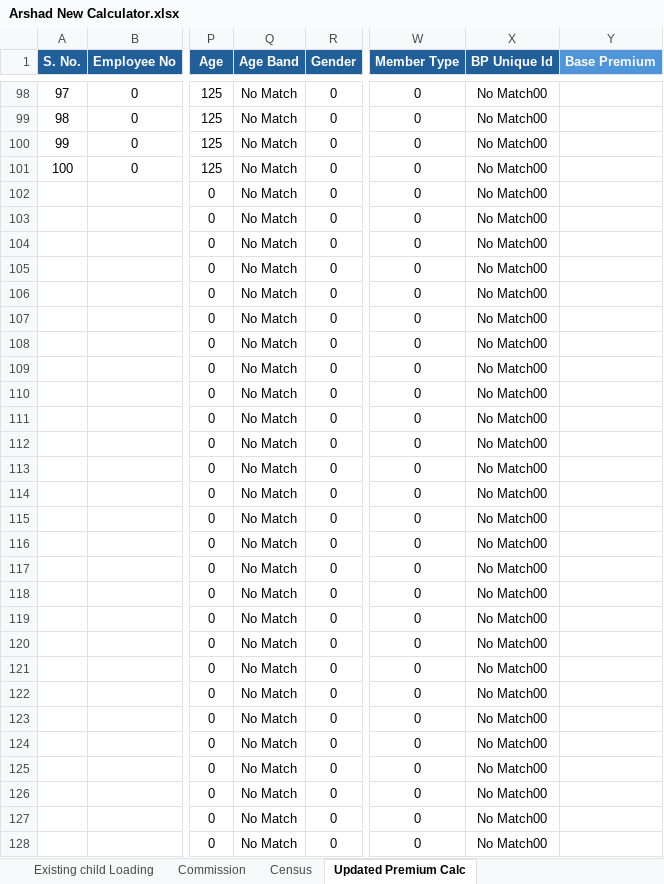
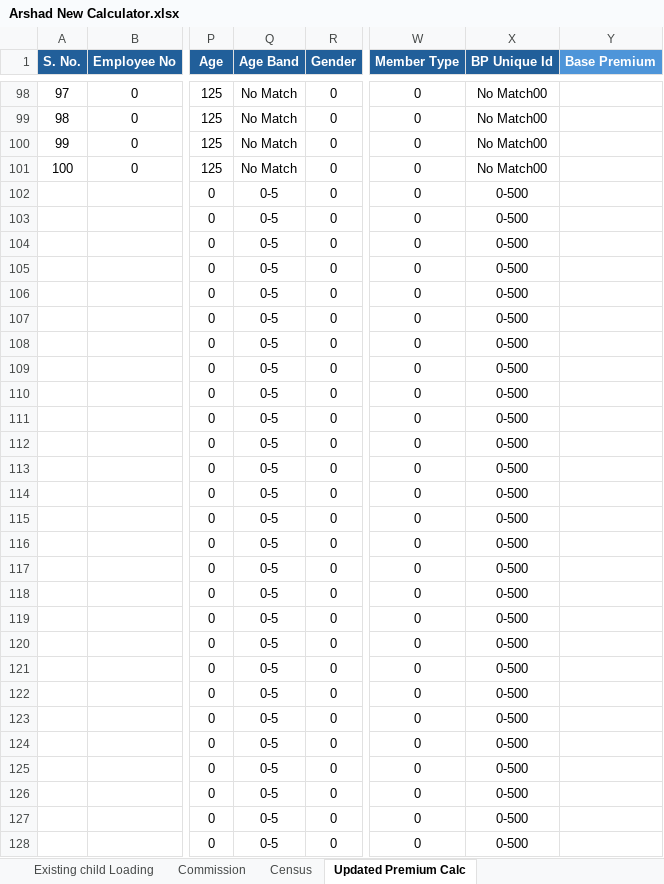
Before and after one commit to parvez-arshath/rakwithbenefits, an Excel workbook: target/ExcelCalculatorForDistributor/Arshad New Calculator.xlsx, sheet Updated Premium Calc, drawn as a sheet; only a part is shown, gaps mark what is left out; values as stored, in another font and other column widths than the file's, no borders; charts and pictures not drawn; the diff covers the shown part only; the diff names each change by its address in the sheet, - before the commit and + after, or states it on an @@ line.

```diff
--- a/target/ExcelCalculatorForDistributor/Arshad New Calculator.xlsx (sheet Updated Premium Calc)
+++ b/target/ExcelCalculatorForDistributor/Arshad New Calculator.xlsx (sheet Updated Premium Calc)
-Q102:Q128 (Age Band): No Match
+Q102:Q128 (Age Band): 0-5
-X102:X128 (BP Unique Id): No Match00
+X102:X128 (BP Unique Id): 0-500
```
Also changed, not shown: 305 edited cells elsewhere in this sheet, sheet Base Premium, sheet Census, sheet Commission, sheet Volume Discount Loading, sheet Existing child Loading, formulas that keep their value, charts or pictures, 16 other files.
